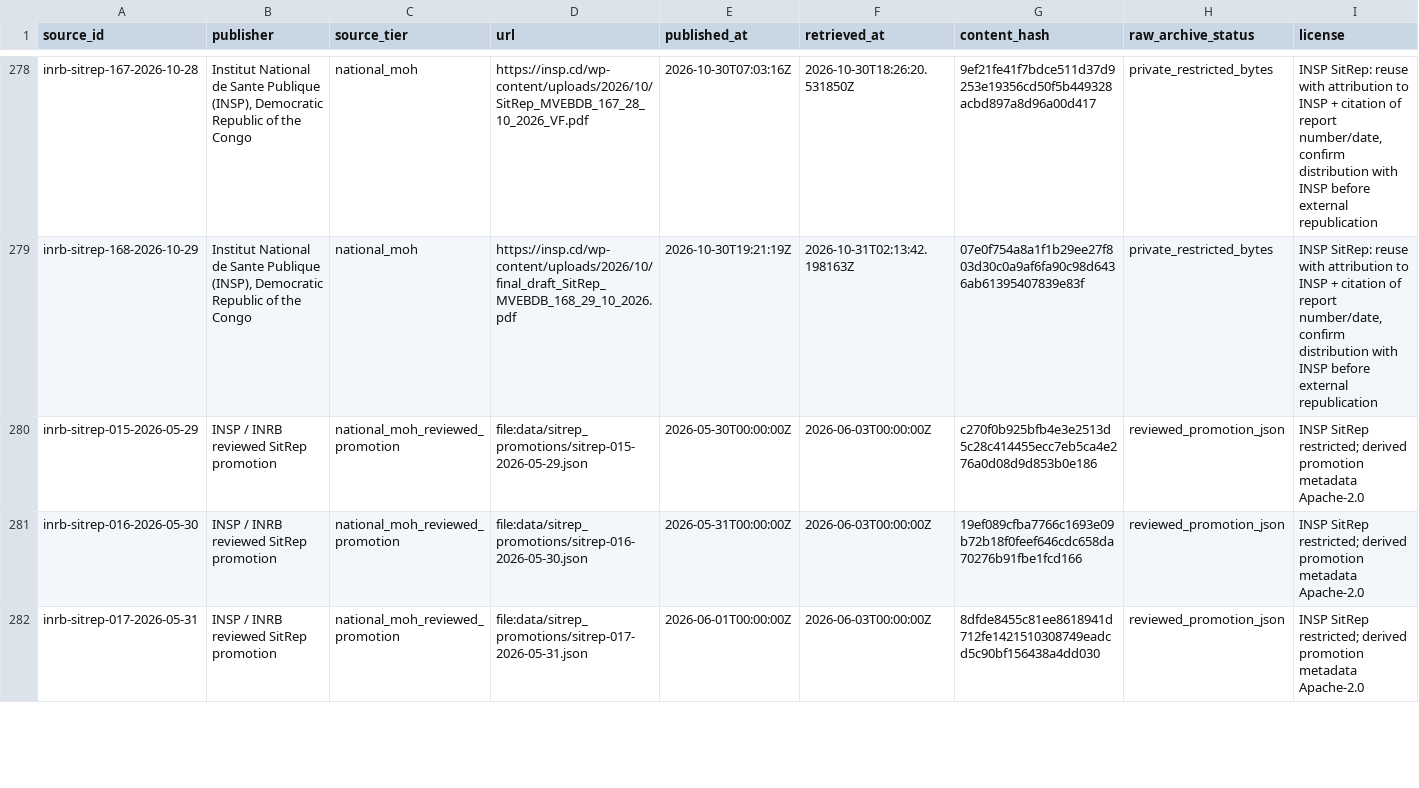
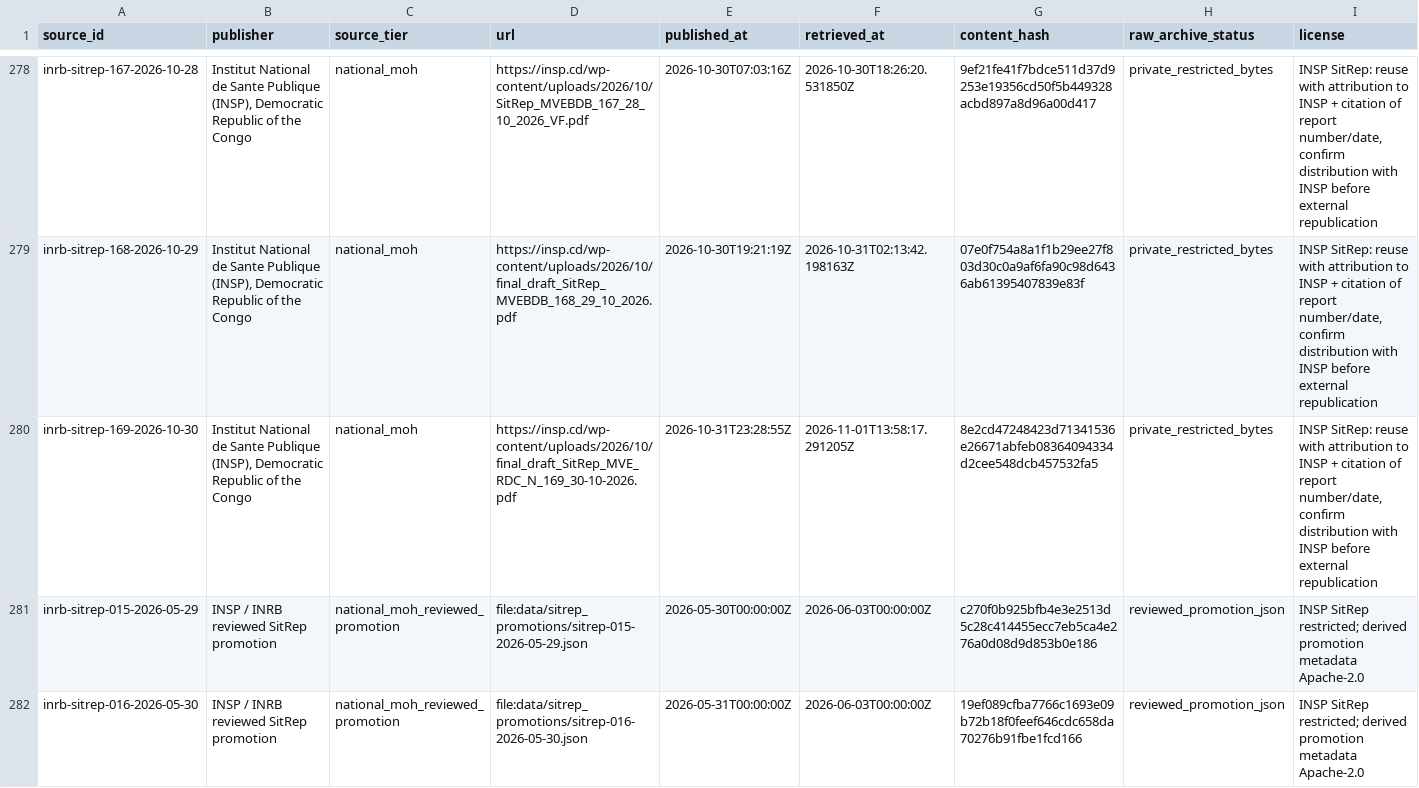
Before and after one commit to ArcedeDev/bdbv-2026-lovs, a CSV file: deliverables/public-health-dataset/sources.csv, drawn as a sheet; only a part is shown, gaps mark what is left out; the shorter side is filled out with more unchanged rows; rows hold the shown columns only; the diff covers the shown part only; the diff names each change by its address in the sheet, - before the commit and + after, or states it on an @@ line.

```diff
--- a/deliverables/public-health-dataset/sources.csv
+++ b/deliverables/public-health-dataset/sources.csv
+row 280: inrb-sitrep-169-2026-10-30 | Institut National de Sante Publique (INSP), Democratic Republic of the Congo | national_moh | https://insp.cd/wp-content/uploads/2026/10/final_draft_SitRep_MVE_RDC_N_169_30-10-2026.pdf | 2026-10-31T23:28:55Z | 2026-11-01T13:58:17.291205Z | 8e2cd47248423d71341536e26671abfeb08364094334d2cee548dcb457532fa5 | private_restricted_bytes | INSP SitRep: reuse with attribution to INSP + citation of report number/date, confirm distribution with INSP before external republication
```
Also changed, not shown: 1 added row elsewhere in this file, deliverables/public-health-dataset/analysis_dependency_audit.csv, deliverables/public-health-dataset/attribution_lag_disclosure.csv, 48 other files.
